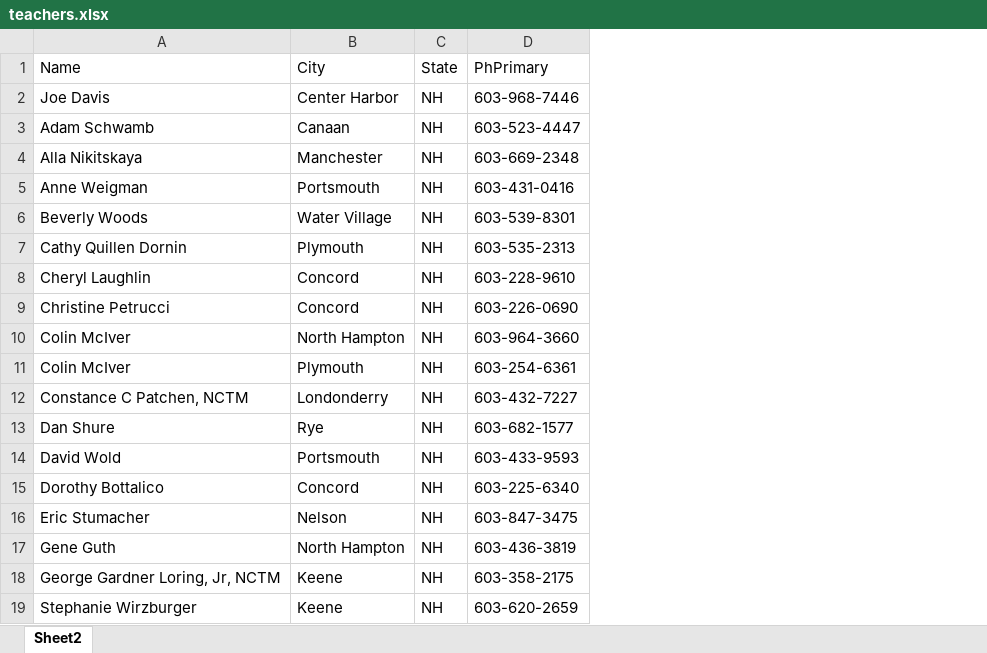
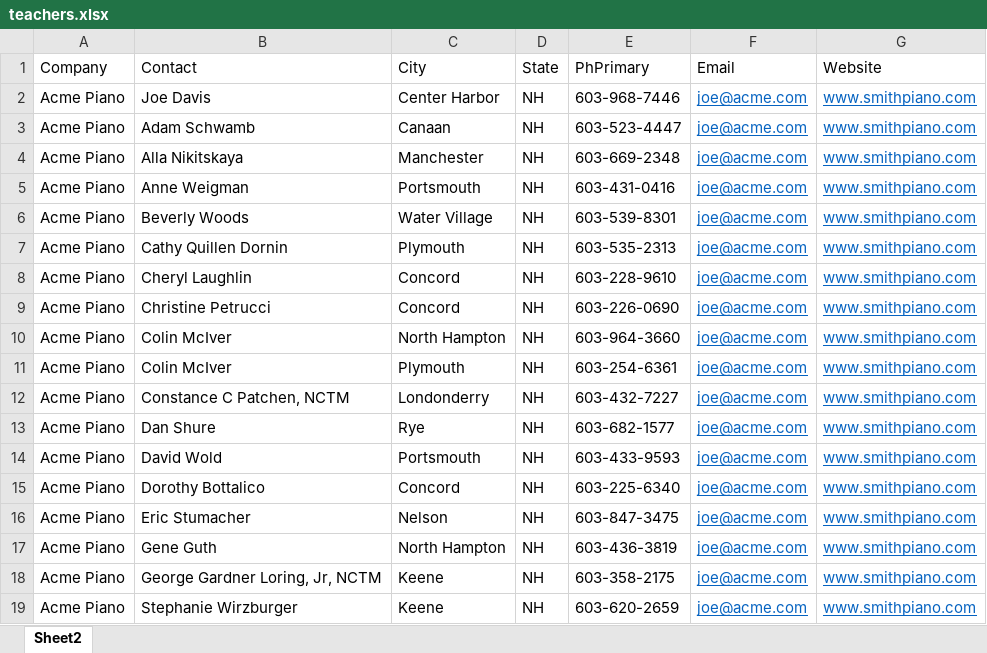
Before and after one commit to smithWEBtek/csv3, an Excel workbook: db/teachers.xlsx, sheet Sheet2, drawn as a sheet; values as stored, in another font and other column widths than the file's, no borders; addresses are those after the commit; the diff names each change by its address in the sheet, - before the commit and + after, or states it on an @@ line.

Commit message:
setting up scrape, added columns to Teachers table, updated rake tasks and teacher import/truncate methods

```diff
--- a/db/teachers.xlsx (sheet Sheet2)
+++ b/db/teachers.xlsx (sheet Sheet2)
+column A (Company), rows 2-19: all Acme Piano
+column F (Email), rows 2-19: all joe@acme.com
+column G (Website), rows 2-19: all www.smithpiano.com
-B1: Name
+B1: Contact
```
Also changed, not shown: 24 other files.
